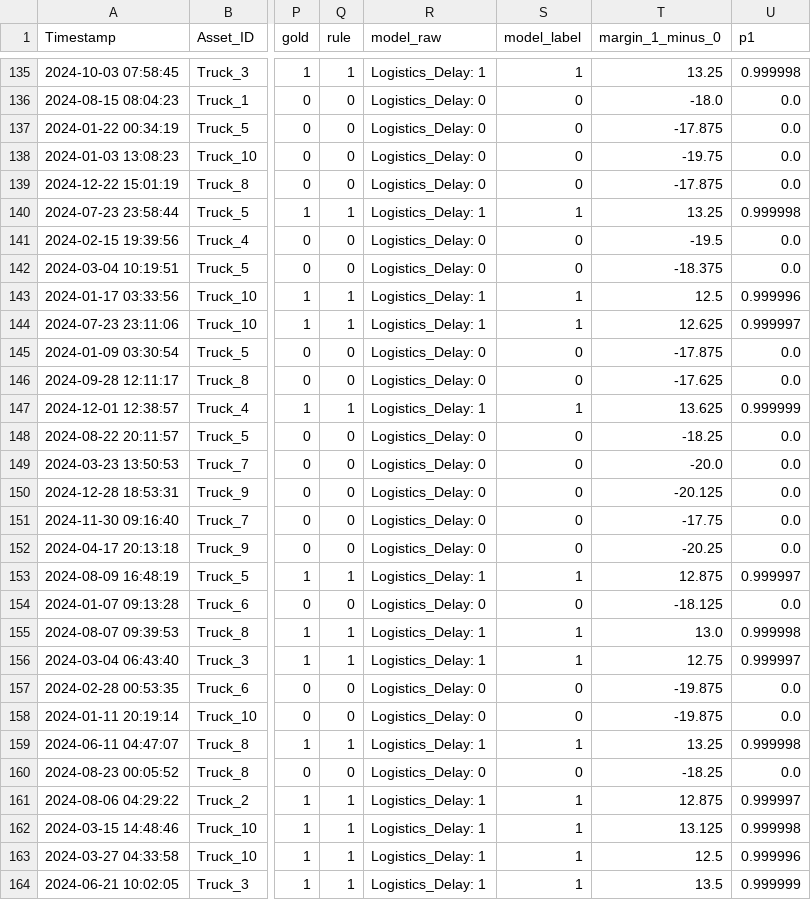
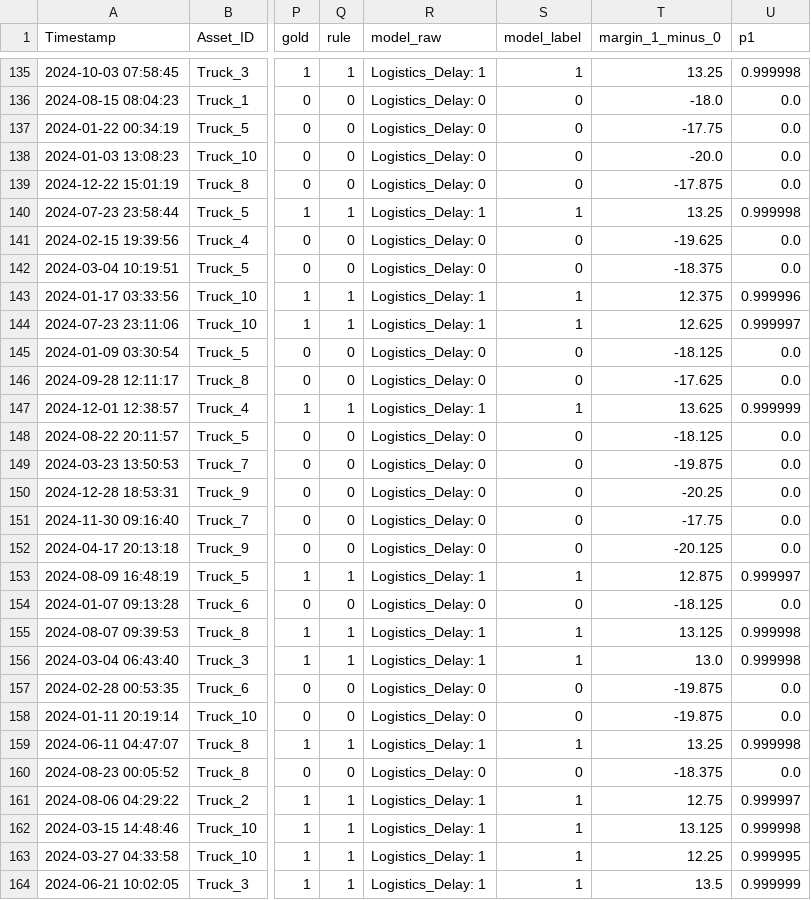
Before and after one commit to Yuchi-Wang02/delaysentinel, a CSV file: results/test_predictions.csv, drawn as a sheet; only a part is shown, gaps mark what is left out; the diff covers the shown part only; the diff names each change by its address in the sheet, - before the commit and + after, or states it on an @@ line.

```diff
--- a/results/test_predictions.csv
+++ b/results/test_predictions.csv
-T137 (margin_1_minus_0): -17.875
+T137 (margin_1_minus_0): -17.75
-T138 (margin_1_minus_0): -19.75
+T138 (margin_1_minus_0): -20.0
-T141 (margin_1_minus_0): -19.5
+T141 (margin_1_minus_0): -19.625
-T143 (margin_1_minus_0): 12.5
+T143 (margin_1_minus_0): 12.375
-T145 (margin_1_minus_0): -17.875
+T145 (margin_1_minus_0): -18.125
-T148 (margin_1_minus_0): -18.25
+T148 (margin_1_minus_0): -18.125
-T149 (margin_1_minus_0): -20.0
+T149 (margin_1_minus_0): -19.875
-T150 (margin_1_minus_0): -20.125
+T150 (margin_1_minus_0): -20.25
-T152 (margin_1_minus_0): -20.25
+T152 (margin_1_minus_0): -20.125
-T155 (margin_1_minus_0): 13.0
+T155 (margin_1_minus_0): 13.125
-T156 (margin_1_minus_0): 12.75
+T156 (margin_1_minus_0): 13.0
-U156 (p1): 0.999997
+U156 (p1): 0.999998
-T160 (margin_1_minus_0): -18.25
+T160 (margin_1_minus_0): -18.375
-T161 (margin_1_minus_0): 12.875
+T161 (margin_1_minus_0): 12.75
-T163 (margin_1_minus_0): 12.5
+T163 (margin_1_minus_0): 12.25
-U163 (p1): 0.999996
+U163 (p1): 0.999995
```
Also changed, not shown: 114 edited cells elsewhere in this file, 43 other files.
